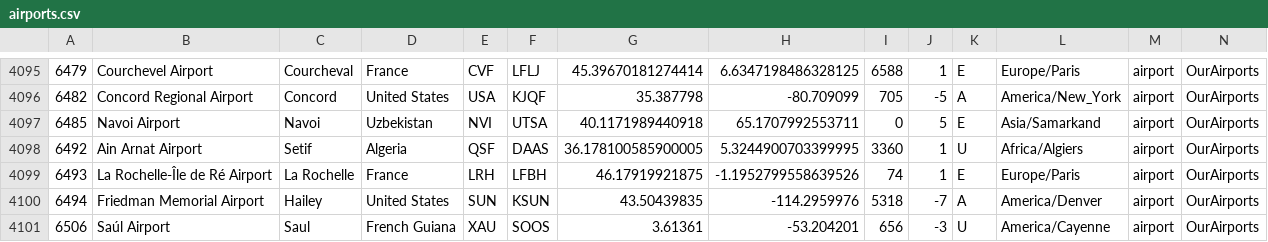
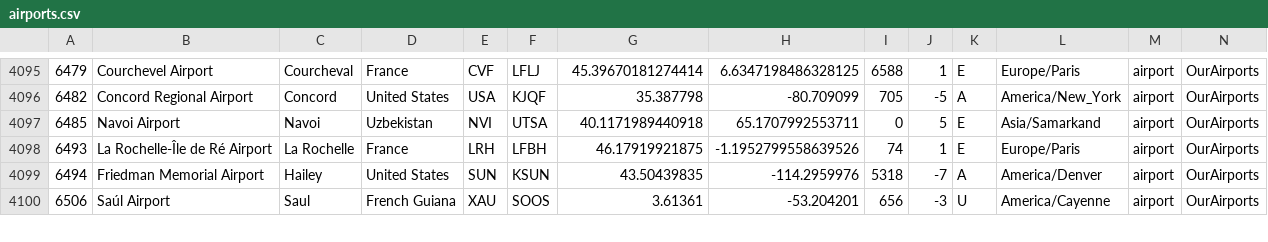
Before and after one commit to maxflav/flighto, a CSV file: airports.csv, drawn as a sheet; only a part is shown, gaps mark what is left out; the diff names each change by its address in the sheet, - before the commit and + after, or states it on an @@ line.

```diff
--- a/airports.csv
+++ b/airports.csv
-row 4098: 6492 | Ain Arnat Airport | Setif | Algeria | QSF | DAAS | 36.178100585900005 | 5.3244900703399995 | 3360 | 1 | U | Africa/Algiers | airport | OurAirports
```
Also changed, not shown: 2 other files.
